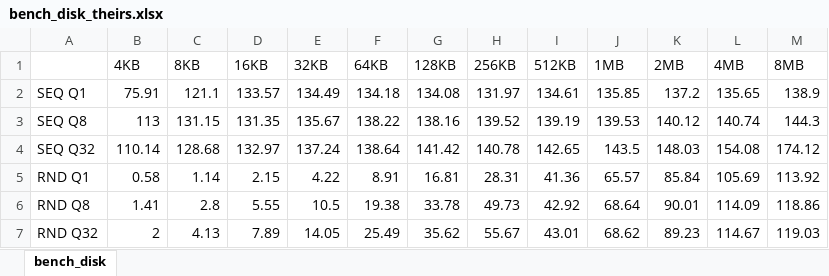
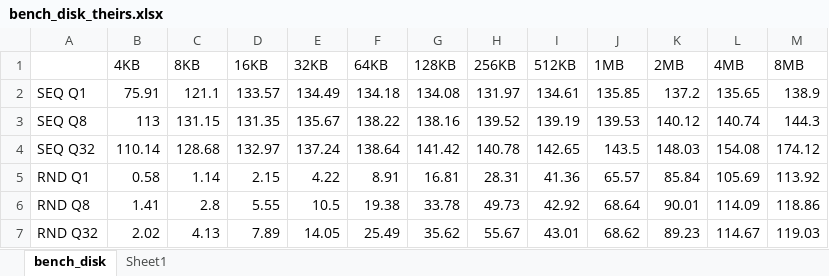
Before and after one commit to longtran2904/Base, an Excel workbook: data/bench_disk_theirs.xlsx, sheet bench_disk, drawn as a sheet; values as stored, in another font and other column widths than the file's, no borders; the diff names each change by its address in the sheet, - before the commit and + after, or states it on an @@ line.

```diff
--- a/data/bench_disk_theirs.xlsx (sheet bench_disk)
+++ b/data/bench_disk_theirs.xlsx (sheet bench_disk)
+sheet tab: Sheet1
-B7 (4KB): 2
+B7 (4KB): 2.02
```
Also changed, not shown: data/bench_disk_base.xlsx, data/bench_disk_ours.xlsx, 5 other files.
